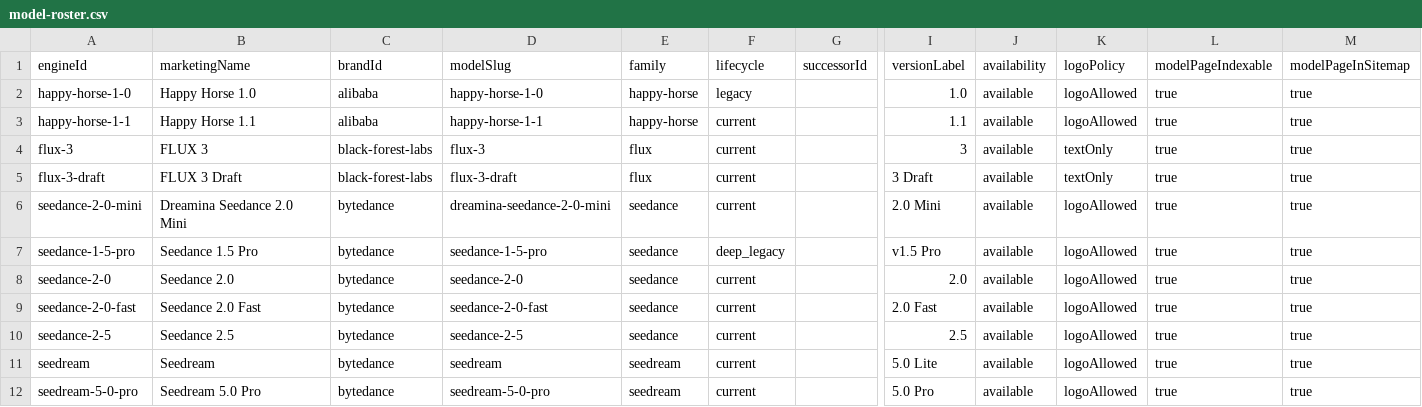
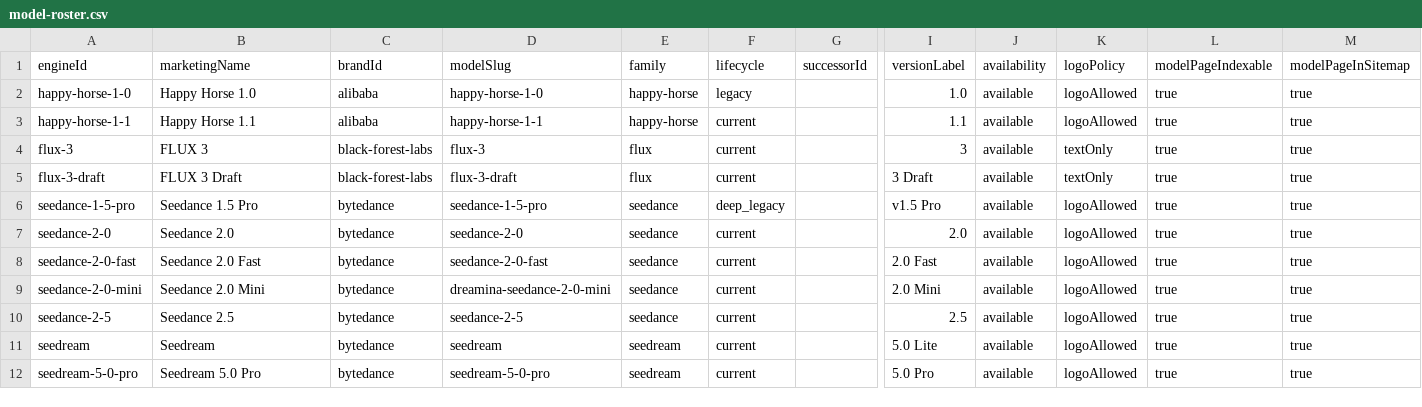
Before and after one commit to wans10/VideoAi-Agent, a CSV file: docs/model-roster.csv, drawn as a sheet; only a part is shown, gaps mark what is left out; removed rows and columns are numbered as before the commit, all else as after; rows hold the shown columns only; the diff names each change by its address in the sheet, - before the commit and + after, or states it on an @@ line.

```diff
--- a/docs/model-roster.csv
+++ b/docs/model-roster.csv
-row 6: seedance-2-0-mini | Dreamina Seedance 2.0 Mini | bytedance | dreamina-seedance-2-0-mini | seedance | current |  | 2.0 Mini | available | logoAllowed | true | true
+row 9: seedance-2-0-mini | Seedance 2.0 Mini | bytedance | dreamina-seedance-2-0-mini | seedance | current |  | 2.0 Mini | available | logoAllowed | true | true
```
Also changed, not shown: 14 other files.
